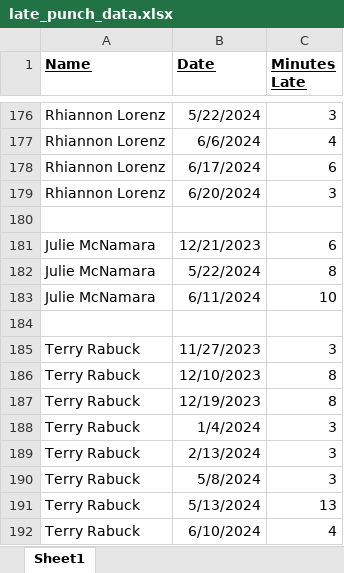
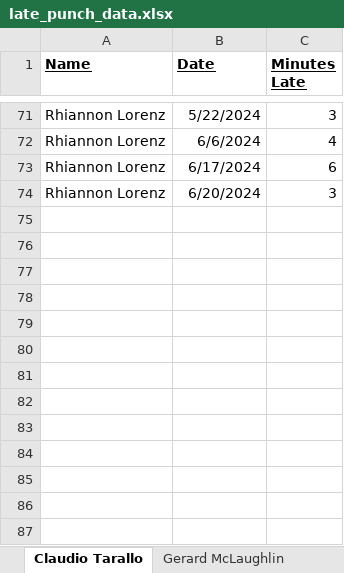
Before and after one commit to anmolgxrg/WorkOn-Tardy-Report, an Excel workbook: late_punch_data.xlsx, sheet Claudio Tarallo, drawn as a sheet; only a part is shown, gaps mark what is left out; values as stored, in another font and other column widths than the file's, no borders; table styles not drawn; the diff covers the shown part only; the diff names each change by its address in the sheet, - before the commit and + after, or states it on an @@ line.

```diff
--- a/late_punch_data.xlsx (sheet Claudio Tarallo)
+++ b/late_punch_data.xlsx (sheet Claudio Tarallo)
-sheet tab: Sheet1
+sheet tab: Claudio Tarallo
+sheet tab: Gerard McLaughlin
-row 180: (empty)
-row 181: Julie McNamara | 12/21/2023 | 6
-row 182: Julie McNamara | 5/22/2024 | 8
-row 183: Julie McNamara | 6/11/2024 | 10
-row 184: (empty)
-row 185: Terry Rabuck | 11/27/2023 | 3
-row 186: Terry Rabuck | 12/10/2023 | 8
-row 187: Terry Rabuck | 12/19/2023 | 8
-row 188: Terry Rabuck | 1/4/2024 | 3
-row 189: Terry Rabuck | 2/13/2024 | 3
-row 190: Terry Rabuck | 5/8/2024 | 3
-row 191: Terry Rabuck | 5/13/2024 | 13
-row 192: Terry Rabuck | 6/10/2024 | 4
```
Also changed, not shown: 105 removed rows elsewhere in this sheet, other sheet tabs, 4 other files.
